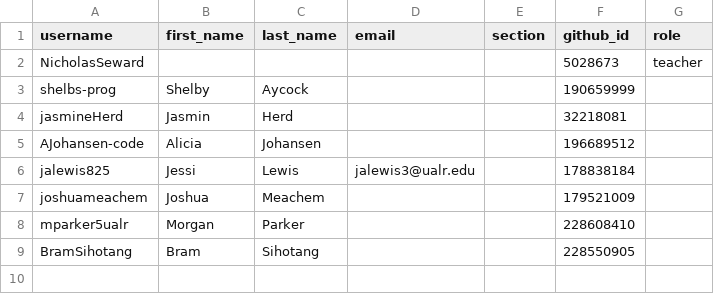
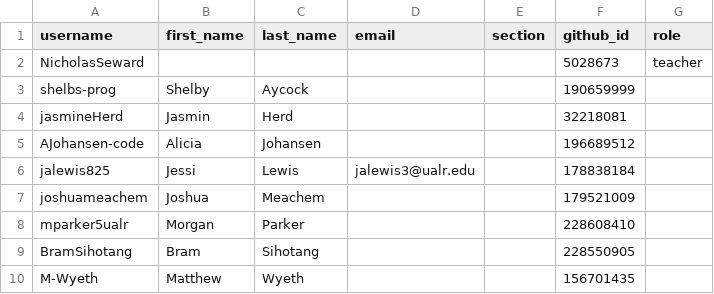
Before and after one commit to Seward-Classes/classroom50, a CSV file: programming-languages/roster.csv, drawn as a sheet.

Commit message:
[Classroom 50] Add student: programming-languages/M-Wyeth

```diff
--- a/programming-languages/roster.csv
+++ b/programming-languages/roster.csv
@@ -9 +9,2 @@ mparker5ualr,Morgan,Parker,,,228608410,
 BramSihotang,Bram,Sihotang,,,228550905,
+M-Wyeth,Matthew,Wyeth,,,156701435,
```
